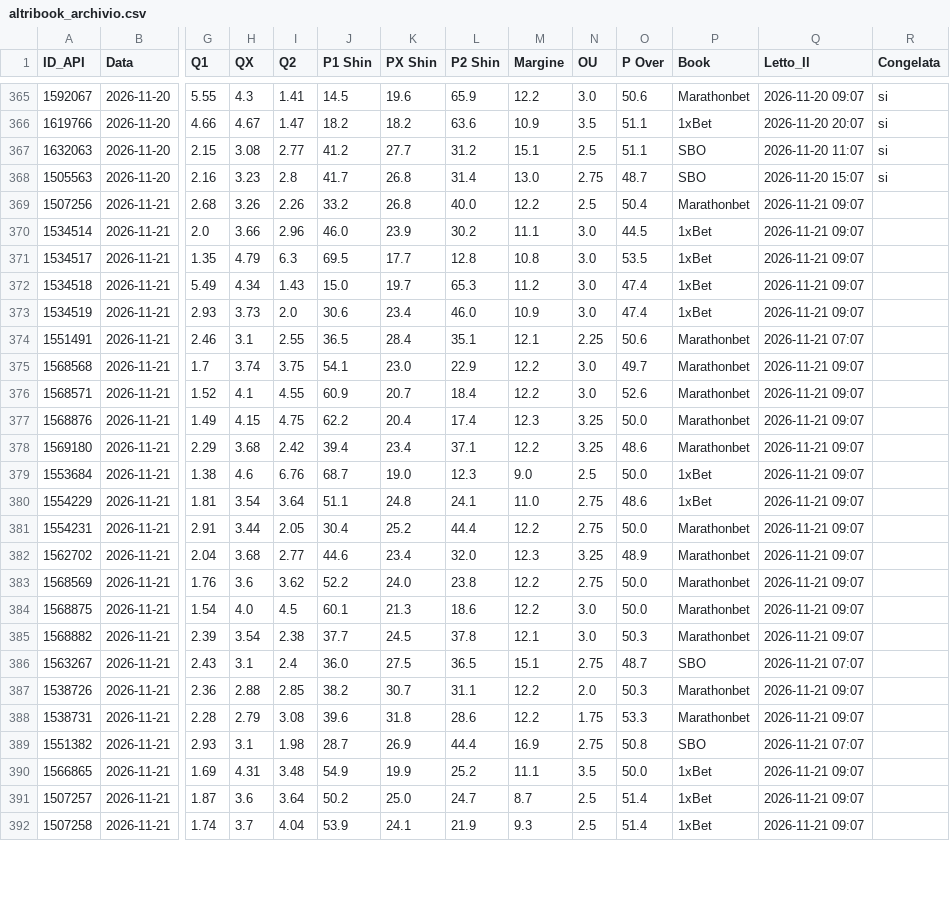
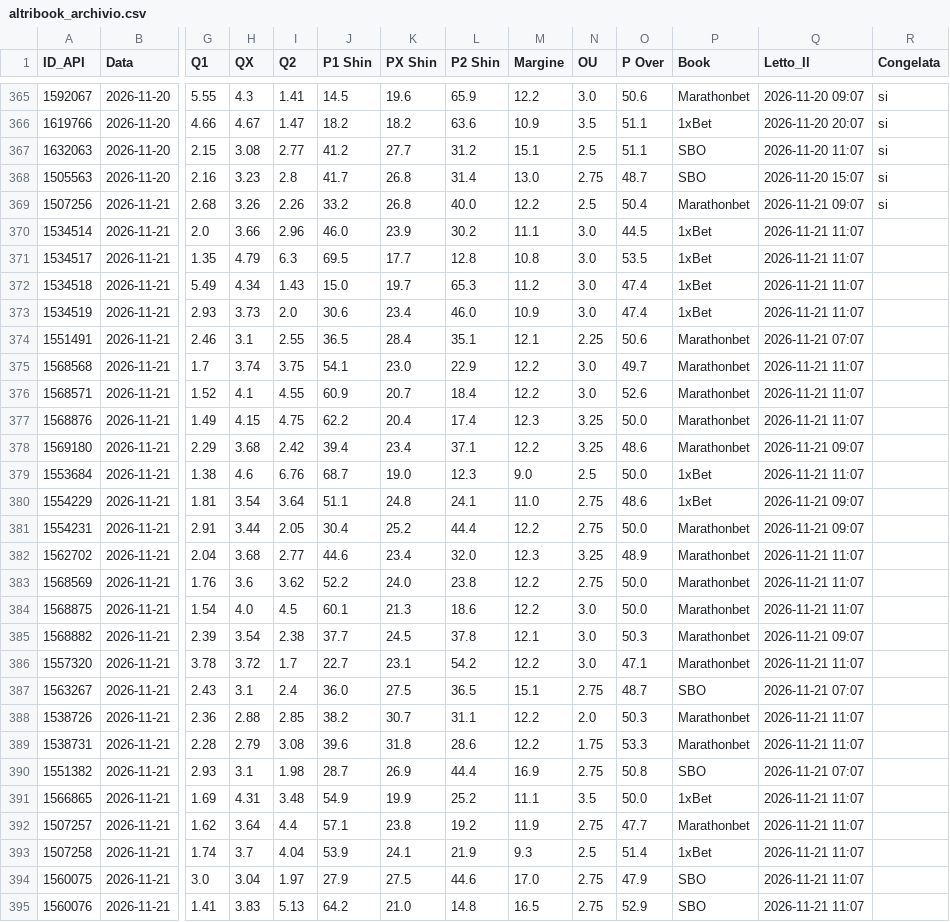
Before and after one commit to Caltiki/pronostici-repo, a CSV file: altribook_archivio.csv, drawn as a sheet; only a part is shown, gaps mark what is left out; addresses are those after the commit; rows hold the shown columns only; the diff covers the shown part only; the diff names each change by its address in the sheet, - before the commit and + after, or states it on an @@ line.

```diff
--- a/altribook_archivio.csv
+++ b/altribook_archivio.csv
-R369 (Congelata): (empty)
+R369 (Congelata): si
-Q370:Q373 (Letto_Il): 2026-11-21 09:07
+Q370:Q373 (Letto_Il): 2026-11-21 11:07
-Q375:Q377 (Letto_Il): 2026-11-21 09:07
+Q375:Q377 (Letto_Il): 2026-11-21 11:07
-Q379 (Letto_Il): 2026-11-21 09:07
+Q379 (Letto_Il): 2026-11-21 11:07
-Q382:Q384 (Letto_Il): 2026-11-21 09:07
+Q382:Q384 (Letto_Il): 2026-11-21 11:07
+row 386: 1557320 | 2026-11-21 | 3.78 | 3.72 | 1.7 | 22.7 | 23.1 | 54.2 | 12.2 | 3.0 | 47.1 | Marathonbet | 2026-11-21 11:07
-Q388:Q389 (Letto_Il): 2026-11-21 09:07
+Q388:Q389 (Letto_Il): 2026-11-21 11:07
-Q391:Q393 (Letto_Il): 2026-11-21 09:07
+Q391:Q393 (Letto_Il): 2026-11-21 11:07
-G392 (Q1): 1.87
+G392 (Q1): 1.62
-H392 (QX): 3.6
+H392 (QX): 3.64
-I392 (Q2): 3.64
+I392 (Q2): 4.4
-J392 (P1 Shin): 50.2
+J392 (P1 Shin): 57.1
-K392 (PX Shin): 25.0
+K392 (PX Shin): 23.8
-L392 (P2 Shin): 24.7
+L392 (P2 Shin): 19.2
-M392 (Margine): 8.7
+M392 (Margine): 11.9
-N392 (OU): 2.5
+N392 (OU): 2.75
-O392 (P Over): 51.4
+O392 (P Over): 47.7
-P392 (Book): 1xBet
+P392 (Book): Marathonbet
+row 394: 1560075 | 2026-11-21 | 3.0 | 3.04 | 1.97 | 27.9 | 27.5 | 44.6 | 17.0 | 2.75 | 47.9 | SBO | 2026-11-21 11:07
+row 395: 1560076 | 2026-11-21 | 1.41 | 3.83 | 5.13 | 64.2 | 21.0 | 14.8 | 16.5 | 2.75 | 52.9 | SBO | 2026-11-21 11:07
```
Also changed, not shown: 5 added rows and 16 edited cells elsewhere in this file, best_archivio.csv, pinnacle_archivio.csv, 17 other files.
